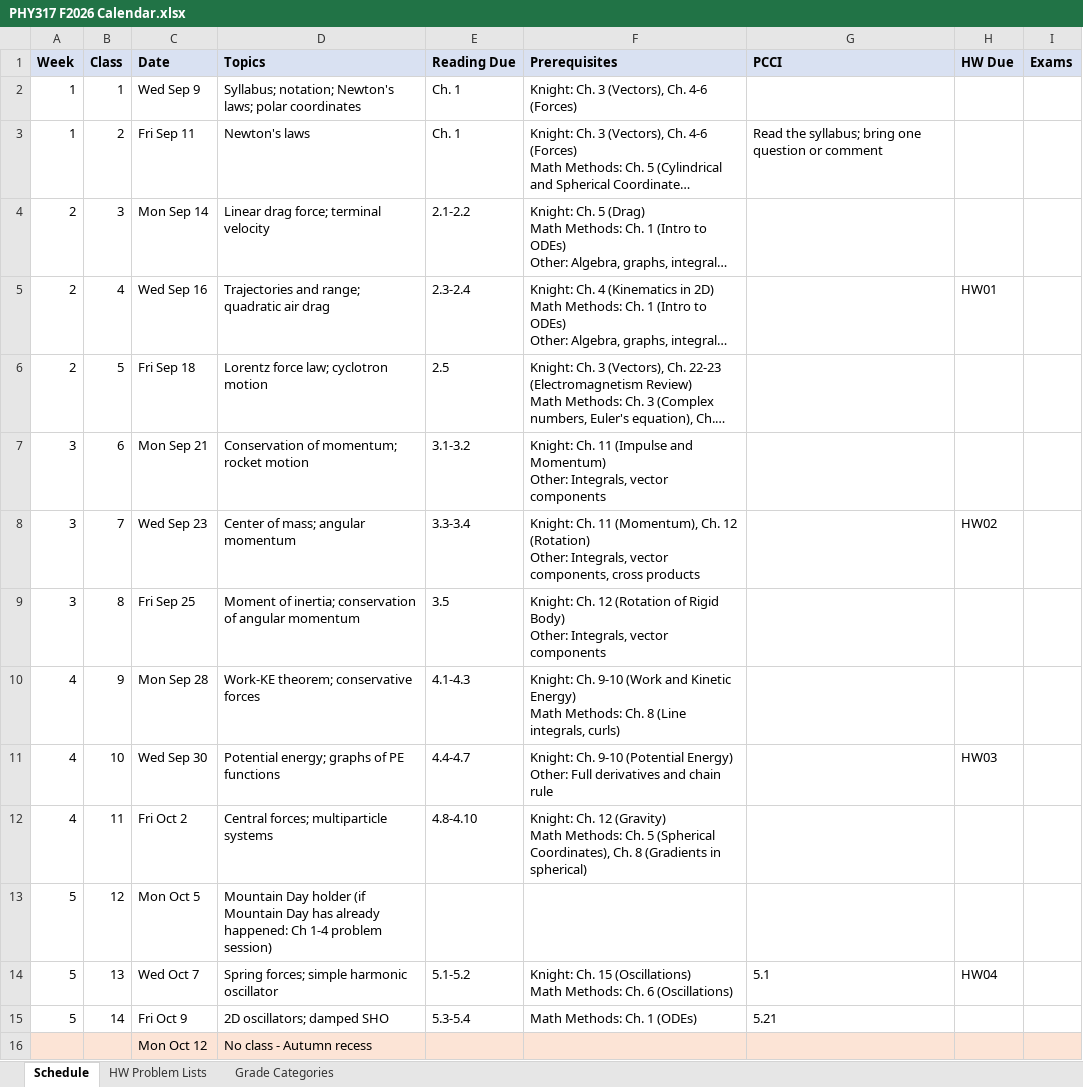
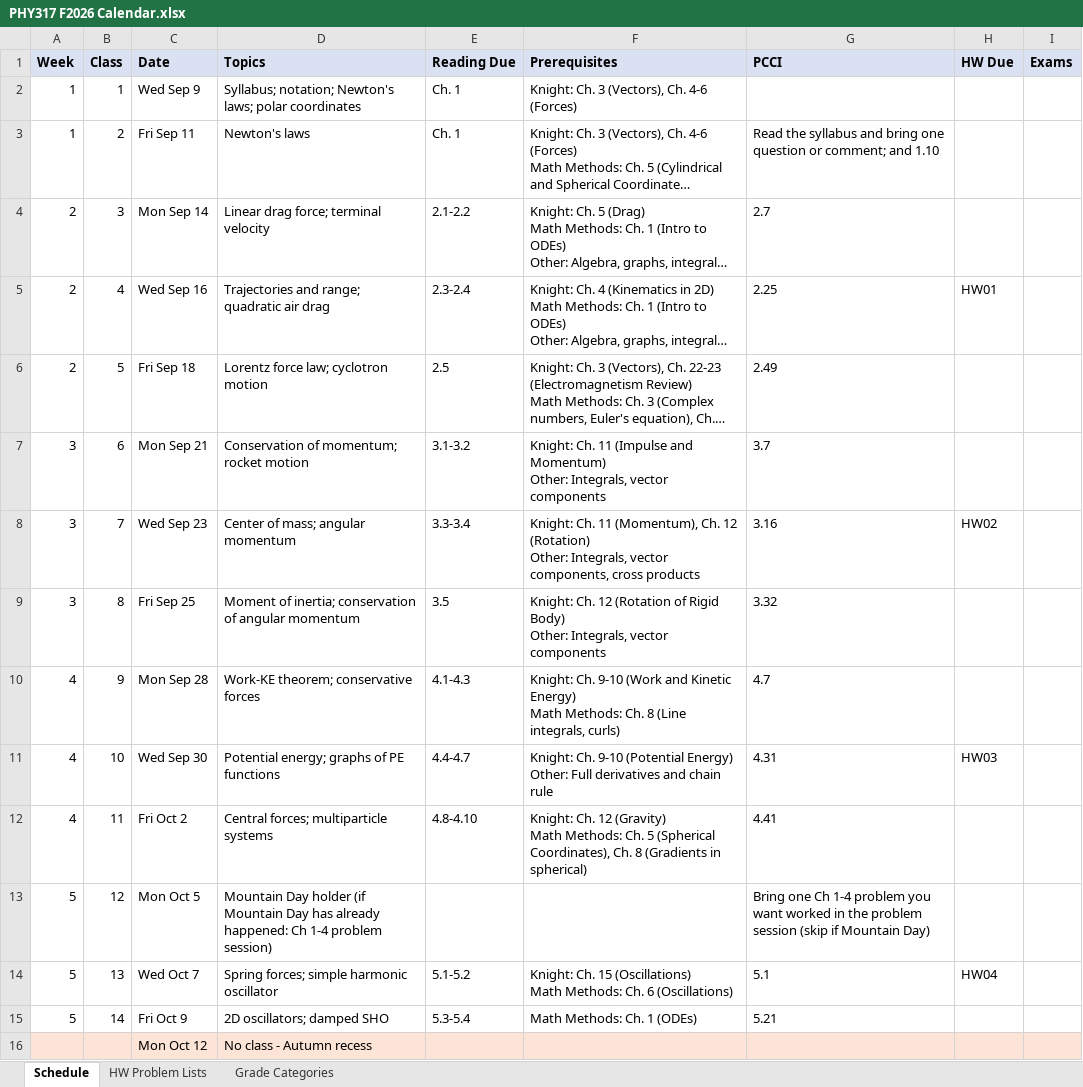
Before and after one commit to mglerner/ClassicalMechanics, an Excel workbook: SyllabusAndFirstDay/2026/PHY317 F2026 Calendar.xlsx, sheet Schedule, drawn as a sheet; only a part is shown; long unchanged cells end in …; values as stored, in another font and other column widths than the file's, no borders; the diff names each change by its address in the sheet, - before the commit and + after, or states it on an @@ line.

```diff
--- a/SyllabusAndFirstDay/2026/PHY317 F2026 Calendar.xlsx (sheet Schedule)
+++ b/SyllabusAndFirstDay/2026/PHY317 F2026 Calendar.xlsx (sheet Schedule)
-G3: Read the syllabus; bring one question or comment
+G3: Read the syllabus and bring one question or comment; and 1.10
-G4: (empty)
+G4: 2.7
-G5: (empty)
+G5: 2.25
-G6: (empty)
+G6: 2.49
-G7: (empty)
+G7: 3.7
-G8: (empty)
+G8: 3.16
-G9: (empty)
+G9: 3.32
-G10: (empty)
+G10: 4.7
-G11: (empty)
+G11: 4.31
-G12: (empty)
+G12: 4.41
-G13: (empty)
+G13: Bring one Ch 1-4 problem you want worked in the problem session (skip if Mountain Day)
```
Also changed, not shown: 3 other files.
